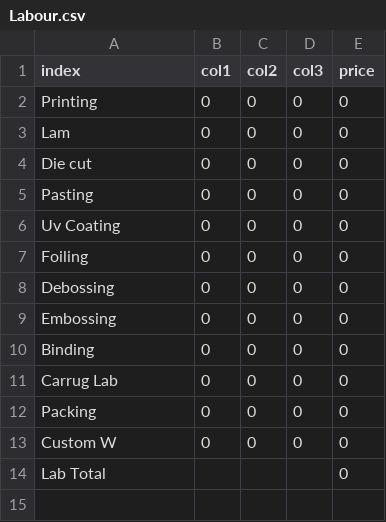
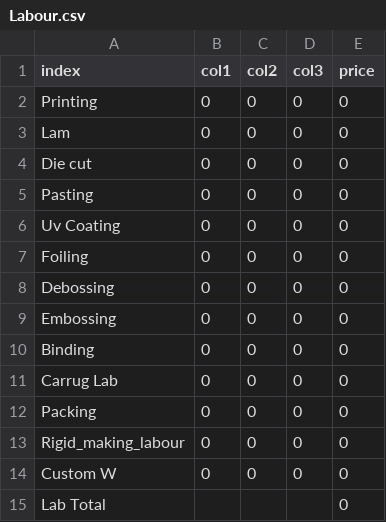
Before and after one commit to MuhammadAmmar26627/newdeign, a CSV file: Labour.csv, drawn as a sheet; the diff names each change by its address in the sheet, - before the commit and + after, or states it on an @@ line.

```diff
--- a/Labour.csv
+++ b/Labour.csv
+row 13: Rigid_making_labour | 0 | 0 | 0 | 0
```
Also changed, not shown: rate_.csv, 2 other files.
